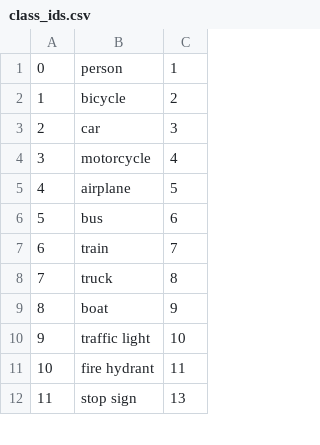
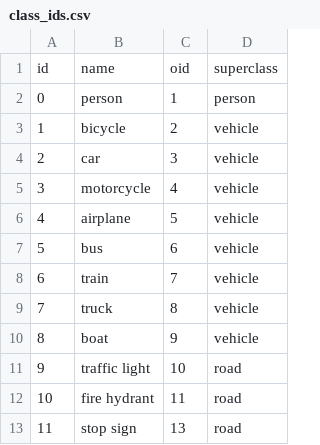
Before and after one commit to lcalem/partial-labels, a CSV file: data/coco/class_ids.csv, drawn as a sheet; only a part is shown; addresses are those after the commit; the diff names each change by its address in the sheet, - before the commit and + after, or states it on an @@ line.

Commit message:
coco dataset update

```diff
--- a/data/coco/class_ids.csv
+++ b/data/coco/class_ids.csv
+column D, rows 2-13: person | vehicle | vehicle | vehicle | vehicle | vehicle | vehicle | vehicle | vehicle | road | road | road
+row 1: id | name | oid | superclass
```
Also changed, not shown: 3 other files.
